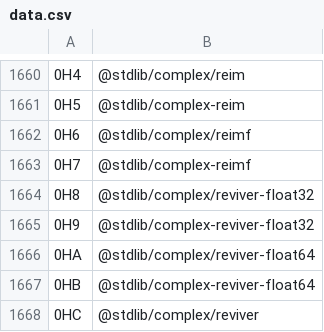
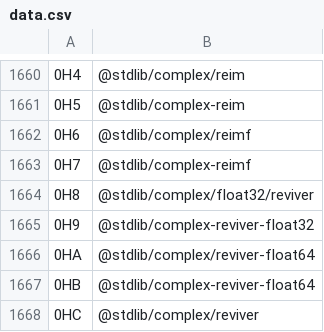
Before and after one commit to stdlib-js/error, a CSV file: tools/id2pkg/data/data.csv, drawn as a sheet; only a part is shown, gaps mark what is left out.

```diff
--- a/tools/id2pkg/data/data.csv
+++ b/tools/id2pkg/data/data.csv
@@ -1663,3 +1663,3 @@
 "0H7",@stdlib/complex-reimf
-"0H8",@stdlib/complex/reviver-float32
+"0H8",@stdlib/complex/float32/reviver
 "0H9",@stdlib/complex-reviver-float32
```
Also changed, not shown: tools/pkg2id/data/data.csv, 4 other files.
